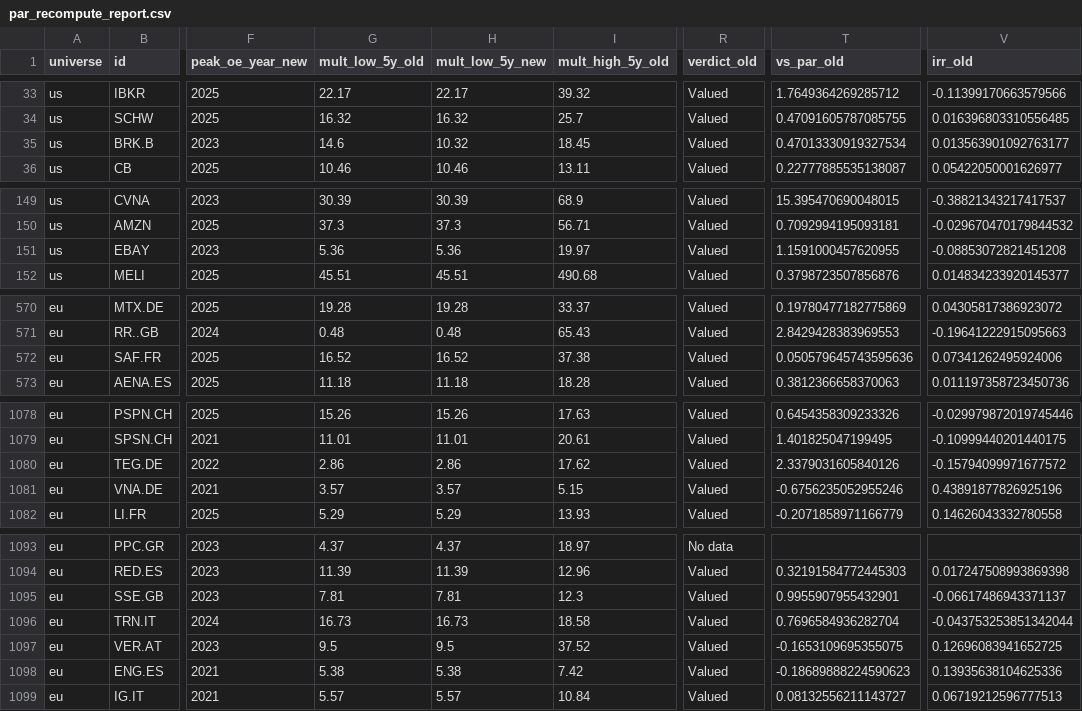
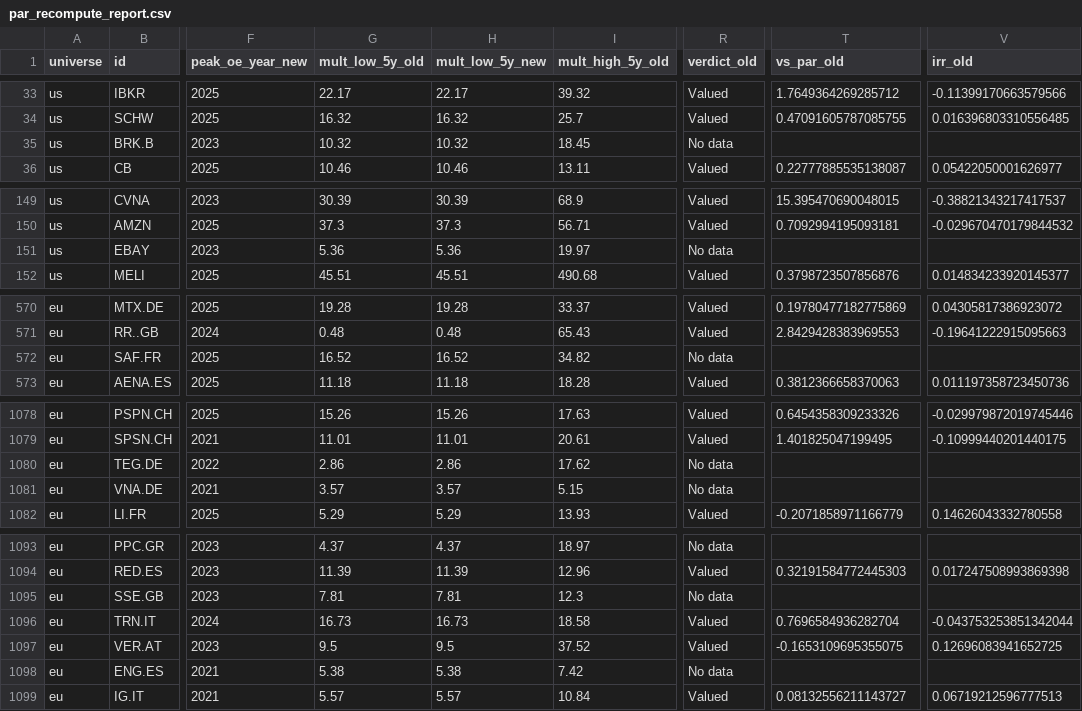
Before and after one commit to JanisSchultz/screener, a CSV file: output/par_recompute_report.csv, drawn as a sheet; only a part is shown, gaps mark what is left out; the diff covers the shown part only; the diff names each change by its address in the sheet, - before the commit and + after, or states it on an @@ line.

```diff
--- a/output/par_recompute_report.csv
+++ b/output/par_recompute_report.csv
-G35 (mult_low_5y_old): 14.6
+G35 (mult_low_5y_old): 10.32
-R35 (verdict_old): Valued
+R35 (verdict_old): No data
-T35 (vs_par_old): 0.47013330919327534
+T35 (vs_par_old): (empty)
-V35 (irr_old): 0.013563901092763177
+V35 (irr_old): (empty)
-R151 (verdict_old): Valued
+R151 (verdict_old): No data
-T151 (vs_par_old): 1.1591000457620955
+T151 (vs_par_old): (empty)
-V151 (irr_old): -0.08853072821451208
+V151 (irr_old): (empty)
-I572 (mult_high_5y_old): 37.38
+I572 (mult_high_5y_old): 34.82
-R572 (verdict_old): Valued
+R572 (verdict_old): No data
-T572 (vs_par_old): 0.050579645743595636
+T572 (vs_par_old): (empty)
-V572 (irr_old): 0.07341262495924006
+V572 (irr_old): (empty)
-R1080:R1081 (verdict_old): Valued
+R1080:R1081 (verdict_old): No data
-T1080 (vs_par_old): 2.3379031605840126
+T1080 (vs_par_old): (empty)
-V1080 (irr_old): -0.15794099971677572
+V1080 (irr_old): (empty)
-T1081 (vs_par_old): -0.6756235052955246
+T1081 (vs_par_old): (empty)
-V1081 (irr_old): 0.43891877826925196
+V1081 (irr_old): (empty)
-R1095 (verdict_old): Valued
+R1095 (verdict_old): No data
-T1095 (vs_par_old): 0.9955907955432901
+T1095 (vs_par_old): (empty)
-V1095 (irr_old): -0.06617486943371137
+V1095 (irr_old): (empty)
-R1098 (verdict_old): Valued
+R1098 (verdict_old): No data
-T1098 (vs_par_old): -0.18689888224590623
+T1098 (vs_par_old): (empty)
-V1098 (irr_old): 0.13935638104625336
+V1098 (irr_old): (empty)
```
Also changed, not shown: 125 edited cells elsewhere in this file, 20 other files.
